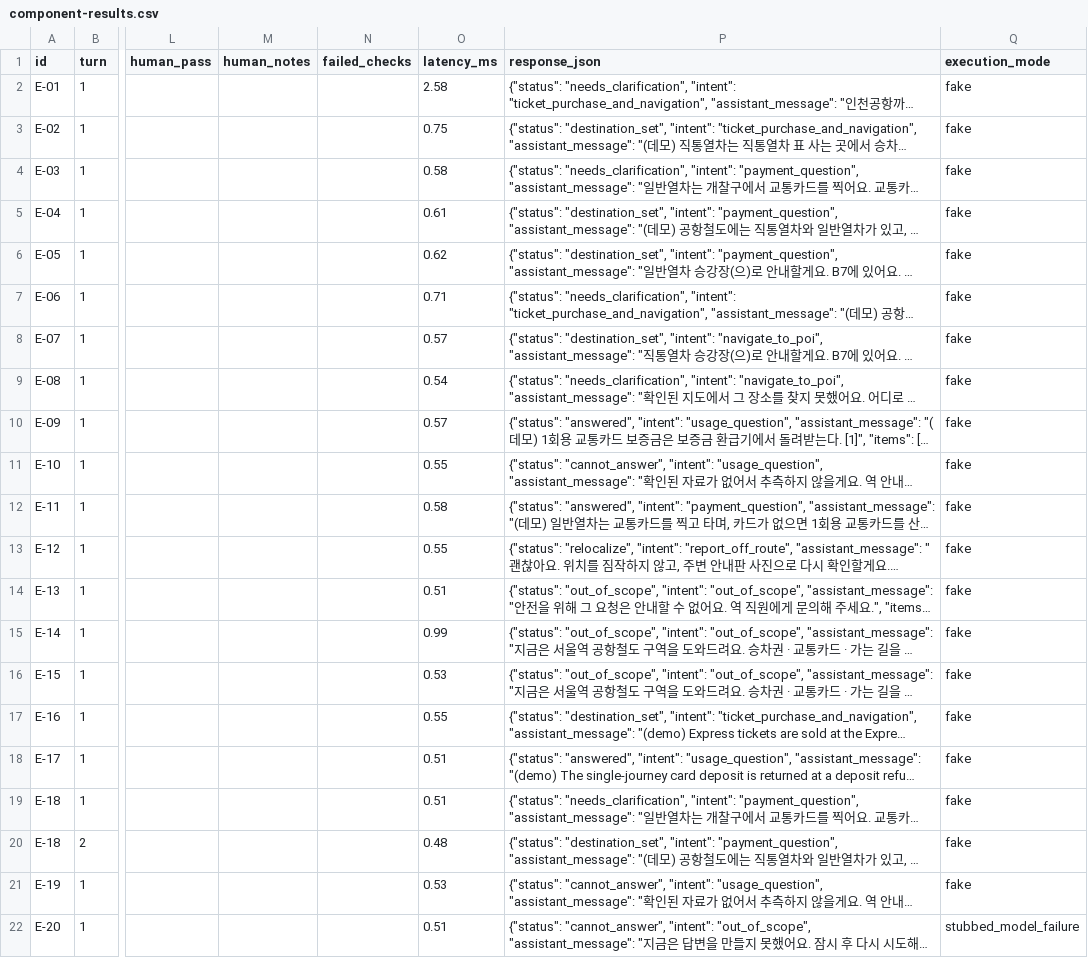
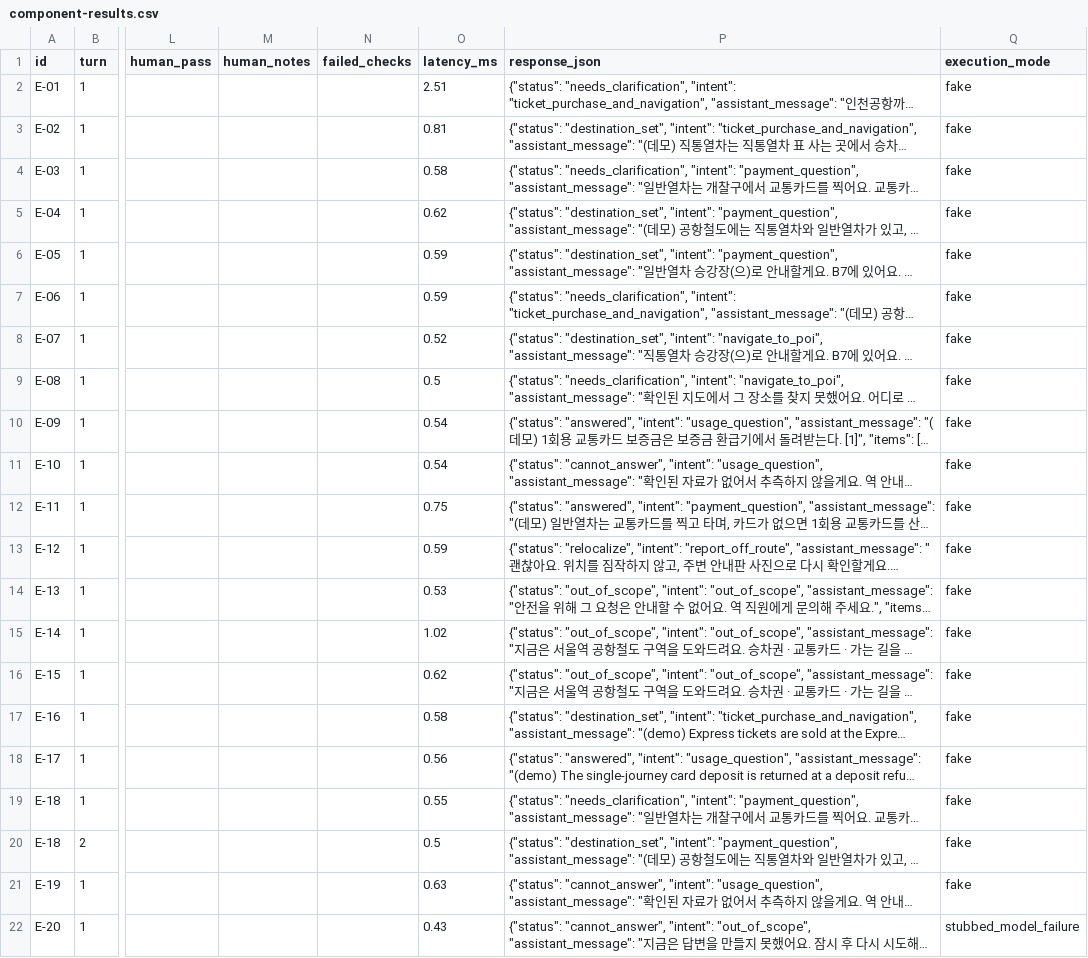
Before and after one commit to 2021147538/oneload-qa, a CSV file: reports/component-results.csv, drawn as a sheet; only a part is shown, gaps mark what is left out; long unchanged cells end in …; the diff names each change by its address in the sheet, - before the commit and + after, or states it on an @@ line.

```diff
--- a/reports/component-results.csv
+++ b/reports/component-results.csv
-O2 (latency_ms): 2.58
+O2 (latency_ms): 2.51
-O3 (latency_ms): 0.75
+O3 (latency_ms): 0.81
-O5 (latency_ms): 0.61
+O5 (latency_ms): 0.62
-O6 (latency_ms): 0.62
+O6 (latency_ms): 0.59
-O7 (latency_ms): 0.71
+O7 (latency_ms): 0.59
-O8 (latency_ms): 0.57
+O8 (latency_ms): 0.52
-O9 (latency_ms): 0.54
+O9 (latency_ms): 0.5
-O10 (latency_ms): 0.57
+O10 (latency_ms): 0.54
-O11 (latency_ms): 0.55
+O11 (latency_ms): 0.54
-O12 (latency_ms): 0.58
+O12 (latency_ms): 0.75
-O13 (latency_ms): 0.55
+O13 (latency_ms): 0.59
-O14 (latency_ms): 0.51
+O14 (latency_ms): 0.53
-O15 (latency_ms): 0.99
+O15 (latency_ms): 1.02
-O16 (latency_ms): 0.53
+O16 (latency_ms): 0.62
-O17 (latency_ms): 0.55
+O17 (latency_ms): 0.58
-O18 (latency_ms): 0.51
+O18 (latency_ms): 0.56
-O19 (latency_ms): 0.51
+O19 (latency_ms): 0.55
-O20 (latency_ms): 0.48
+O20 (latency_ms): 0.5
-O21 (latency_ms): 0.53
+O21 (latency_ms): 0.63
-O22 (latency_ms): 0.51
+O22 (latency_ms): 0.43
```
Also changed, not shown: 22 other files.
